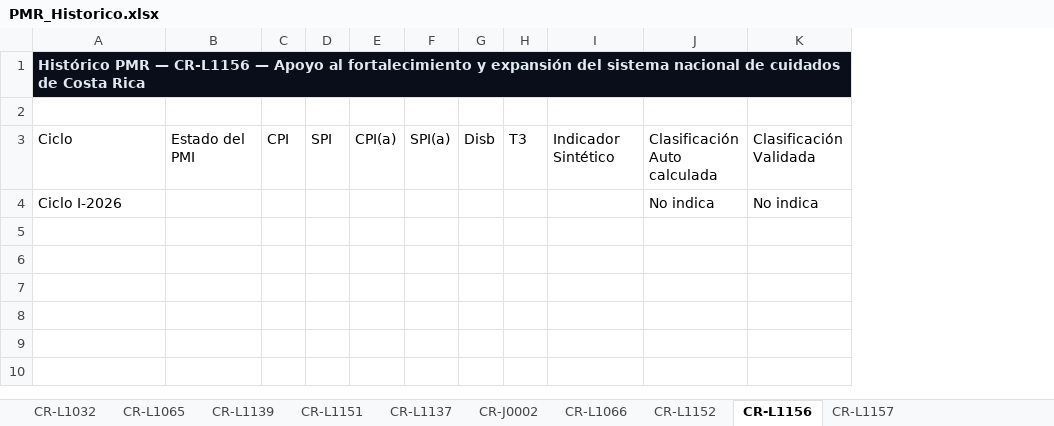
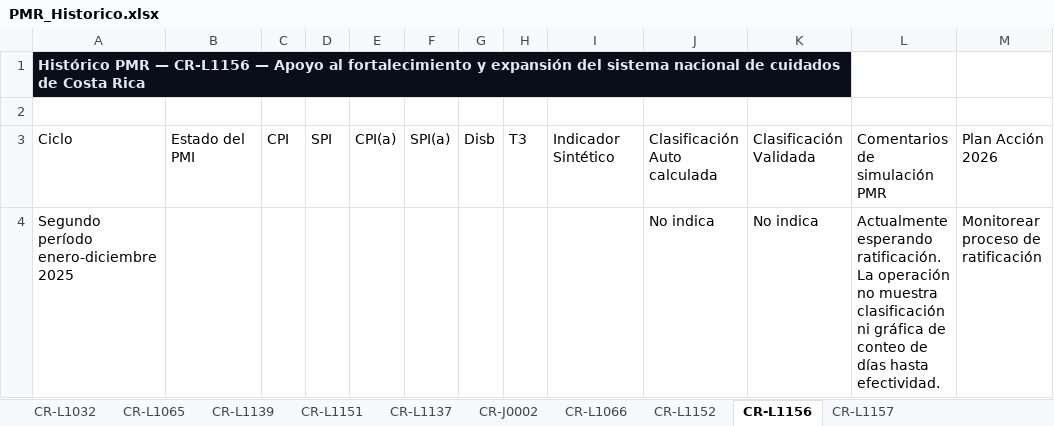
Before and after one commit to aborbonm/torre-control-ccr, an Excel workbook: PMR_Historico.xlsx, sheet CR-L1156, drawn as a sheet; values as stored, in another font and other column widths than the file's, no borders; the diff names each change by its address in the sheet, - before the commit and + after, or states it on an @@ line.

```diff
--- a/PMR_Historico.xlsx (sheet CR-L1156)
+++ b/PMR_Historico.xlsx (sheet CR-L1156)
+column L, rows 3-4: Comentarios de simulación PMR | Actualmente esperando ratificación. La operación no muestra clasificación ni gráfica de conteo de días hasta efectividad.
+column M, rows 3-4: Plan Acción 2026 | Monitorear proceso de ratificación
-A4: Ciclo I-2026
+A4: Segundo período enero-diciembre 2025
```
Also changed, not shown: sheet CR-L1157, sheet CR-L1152, sheet CR-L1151, sheet CR-J0002, sheet CR-L1137, sheet CR-L1065, 3 more sheets, torre_de_control_CCR.xlsx, 3 other files.
